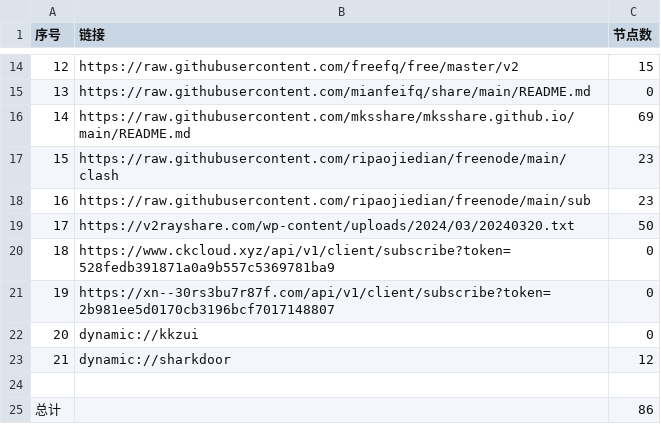
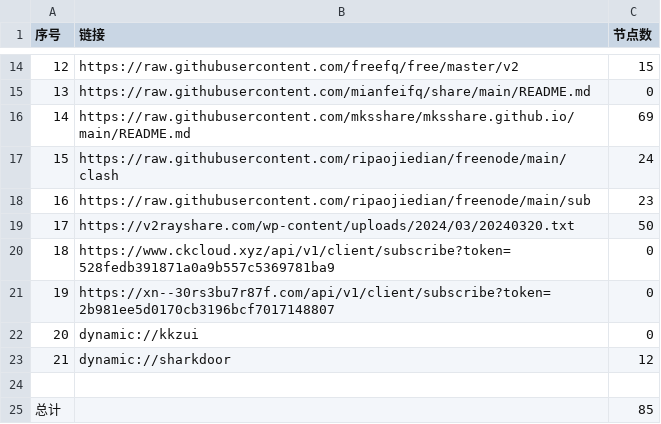
Before and after one commit to taoyihu/AutoMergePublicNodes, a CSV file: list_result.csv, drawn as a sheet; only a part is shown, gaps mark what is left out.

```diff
--- a/list_result.csv
+++ b/list_result.csv
@@ -16,3 +16,3 @@
 14,https://raw.githubusercontent.com/mksshare/mksshare.github.io/main/README.md,69
-15,https://raw.githubusercontent.com/ripaojiedian/freenode/main/clash,23
+15,https://raw.githubusercontent.com/ripaojiedian/freenode/main/clash,24
 16,https://raw.githubusercontent.com/ripaojiedian/freenode/main/sub,23
@@ -24,2 +24,2 @@
 
-总计,,86
+总计,,85
```
Also changed, not shown: 7 other files.
